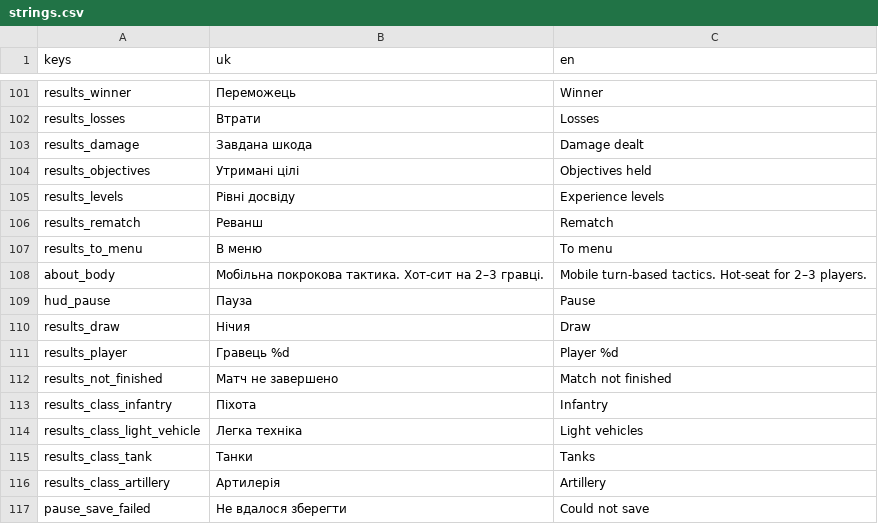
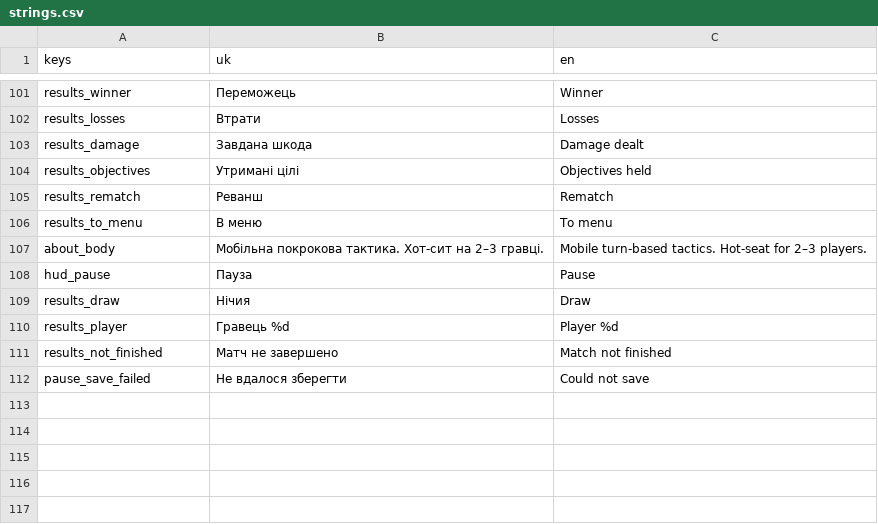
Before and after one commit to NaikSoftware/AdvanceProtocol, a CSV file: assets/i18n/strings.csv, drawn as a sheet; only a part is shown, gaps mark what is left out.

```diff
--- a/assets/i18n/strings.csv
+++ b/assets/i18n/strings.csv
@@ -104,3 +104,2 @@ results_damage,Завдана шкода,Damage dealt
 results_objectives,Утримані цілі,Objectives held
-results_levels,Рівні досвіду,Experience levels
 results_rematch,Реванш,Rematch
@@ -112,6 +111,2 @@ results_player,Гравець %d,Player %d
 results_not_finished,Матч не завершено,Match not finished
-results_class_infantry,Піхота,Infantry
-results_class_light_vehicle,Легка техніка,Light vehicles
-results_class_tank,Танки,Tanks
-results_class_artillery,Артилерія,Artillery
 pause_save_failed,Не вдалося зберегти,Could not save
```
Also changed, not shown: 29 other files.
